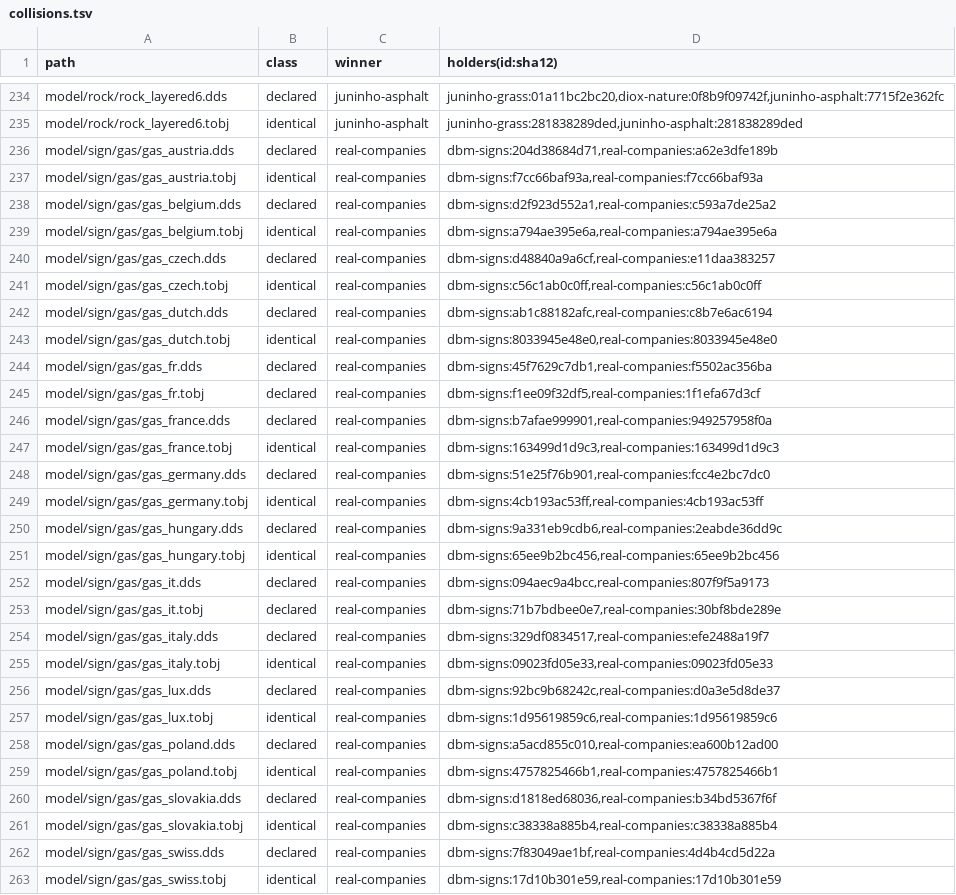
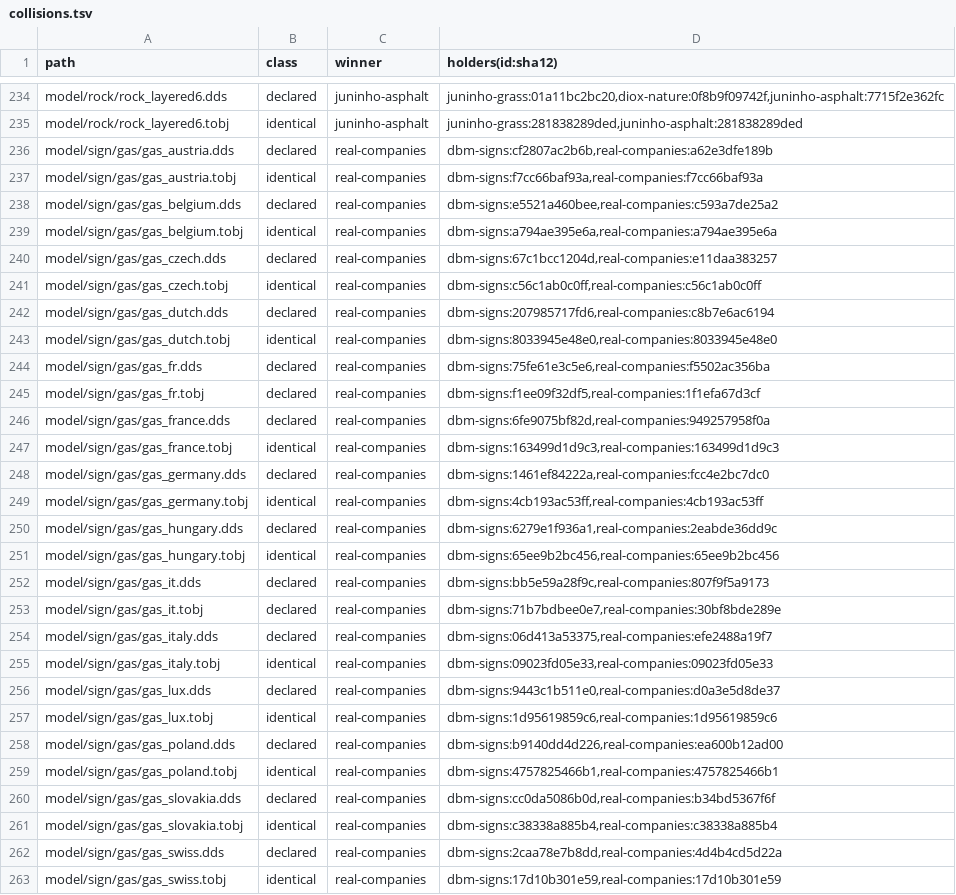
Before and after one commit to DevilDogTG/ETS2.Mods.DriveDogs.World, a TSV file: lock/collisions.tsv, drawn as a sheet; only a part is shown, gaps mark what is left out; the diff covers the shown part only.

Commit message:
update dbm road signs to 2.3 for its sign definitions and build world 1.2.0-dev.3
dbm's textures are 4x the game's and atlas and frame coordinates are pixels, so without its defs (2.1 had
none) every sign drew the top-left quarter of each image; the 5 gas atlases real-companies wins keep the
base game's defs

```diff
--- a/lock/collisions.tsv
+++ b/lock/collisions.tsv
@@ -235,29 +235,29 @@ model/rock/rock_layered6.dds	declared	juninho-asphalt	juninho-grass:01a11bc2bc20
 model/rock/rock_layered6.tobj	identical	juninho-asphalt	juninho-grass:281838289ded,juninho-asphalt:281838289ded
-model/sign/gas/gas_austria.dds	declared	real-companies	dbm-signs:204d38684d71,real-companies:a62e3dfe189b
+model/sign/gas/gas_austria.dds	declared	real-companies	dbm-signs:cf2807ac2b6b,real-companies:a62e3dfe189b
 model/sign/gas/gas_austria.tobj	identical	real-companies	dbm-signs:f7cc66baf93a,real-companies:f7cc66baf93a
-model/sign/gas/gas_belgium.dds	declared	real-companies	dbm-signs:d2f923d552a1,real-companies:c593a7de25a2
+model/sign/gas/gas_belgium.dds	declared	real-companies	dbm-signs:e5521a460bee,real-companies:c593a7de25a2
 model/sign/gas/gas_belgium.tobj	identical	real-companies	dbm-signs:a794ae395e6a,real-companies:a794ae395e6a
-model/sign/gas/gas_czech.dds	declared	real-companies	dbm-signs:d48840a9a6cf,real-companies:e11daa383257
+model/sign/gas/gas_czech.dds	declared	real-companies	dbm-signs:67c1bcc1204d,real-companies:e11daa383257
 model/sign/gas/gas_czech.tobj	identical	real-companies	dbm-signs:c56c1ab0c0ff,real-companies:c56c1ab0c0ff
-model/sign/gas/gas_dutch.dds	declared	real-companies	dbm-signs:ab1c88182afc,real-companies:c8b7e6ac6194
+model/sign/gas/gas_dutch.dds	declared	real-companies	dbm-signs:207985717fd6,real-companies:c8b7e6ac6194
 model/sign/gas/gas_dutch.tobj	identical	real-companies	dbm-signs:8033945e48e0,real-companies:8033945e48e0
-model/sign/gas/gas_fr.dds	declared	real-companies	dbm-signs:45f7629c7db1,real-companies:f5502ac356ba
+model/sign/gas/gas_fr.dds	declared	real-companies	dbm-signs:75fe61e3c5e6,real-companies:f5502ac356ba
 model/sign/gas/gas_fr.tobj	declared	real-companies	dbm-signs:f1ee09f32df5,real-companies:1f1efa67d3cf
-model/sign/gas/gas_france.dds	declared	real-companies	dbm-signs:b7afae999901,real-companies:949257958f0a
+model/sign/gas/gas_france.dds	declared	real-companies	dbm-signs:6fe9075bf82d,real-companies:949257958f0a
 model/sign/gas/gas_france.tobj	identical	real-companies	dbm-signs:163499d1d9c3,real-companies:163499d1d9c3
-model/sign/gas/gas_germany.dds	declared	real-companies	dbm-signs:51e25f76b901,real-companies:fcc4e2bc7dc0
+model/sign/gas/gas_germany.dds	declared	real-companies	dbm-signs:1461ef84222a,real-companies:fcc4e2bc7dc0
 model/sign/gas/gas_germany.tobj	identical	real-companies	dbm-signs:4cb193ac53ff,real-companies:4cb193ac53ff
-model/sign/gas/gas_hungary.dds	declared	real-companies	dbm-signs:9a331eb9cdb6,real-companies:2eabde36dd9c
+model/sign/gas/gas_hungary.dds	declared	real-companies	dbm-signs:6279e1f936a1,real-companies:2eabde36dd9c
 model/sign/gas/gas_hungary.tobj	identical	real-companies	dbm-signs:65ee9b2bc456,real-companies:65ee9b2bc456
-model/sign/gas/gas_it.dds	declared	real-companies	dbm-signs:094aec9a4bcc,real-companies:807f9f5a9173
+model/sign/gas/gas_it.dds	declared	real-companies	dbm-signs:bb5e59a28f9c,real-companies:807f9f5a9173
 model/sign/gas/gas_it.tobj	declared	real-companies	dbm-signs:71b7bdbee0e7,real-companies:30bf8bde289e
-model/sign/gas/gas_italy.dds	declared	real-companies	dbm-signs:329df0834517,real-companies:efe2488a19f7
+model/sign/gas/gas_italy.dds	declared	real-companies	dbm-signs:06d413a53375,real-companies:efe2488a19f7
 model/sign/gas/gas_italy.tobj	identical	real-companies	dbm-signs:09023fd05e33,real-companies:09023fd05e33
-model/sign/gas/gas_lux.dds	declared	real-companies	dbm-signs:92bc9b68242c,real-companies:d0a3e5d8de37
+model/sign/gas/gas_lux.dds	declared	real-companies	dbm-signs:9443c1b511e0,real-companies:d0a3e5d8de37
 model/sign/gas/gas_lux.tobj	identical	real-companies	dbm-signs:1d95619859c6,real-companies:1d95619859c6
-model/sign/gas/gas_poland.dds	declared	real-companies	dbm-signs:a5acd855c010,real-companies:ea600b12ad00
+model/sign/gas/gas_poland.dds	declared	real-companies	dbm-signs:b9140dd4d226,real-companies:ea600b12ad00
 model/sign/gas/gas_poland.tobj	identical	real-companies	dbm-signs:4757825466b1,real-companies:4757825466b1
-model/sign/gas/gas_slovakia.dds	declared	real-companies	dbm-signs:d1818ed68036,real-companies:b34bd5367f6f
+model/sign/gas/gas_slovakia.dds	declared	real-companies	dbm-signs:cc0da5086b0d,real-companies:b34bd5367f6f
 model/sign/gas/gas_slovakia.tobj	identical	real-companies	dbm-signs:c38338a885b4,real-companies:c38338a885b4
-model/sign/gas/gas_swiss.dds	declared	real-companies	dbm-signs:7f83049ae1bf,real-companies:4d4b4cd5d22a
+model/sign/gas/gas_swiss.dds	declared	real-companies	dbm-signs:2caa78e7b8dd,real-companies:4d4b4cd5d22a
 model/sign/gas/gas_swiss.tobj	identical	real-companies	dbm-signs:17d10b301e59,real-companies:17d10b301e59
```
Also changed, not shown: 3 edited cells elsewhere in this file, 7 other files.
